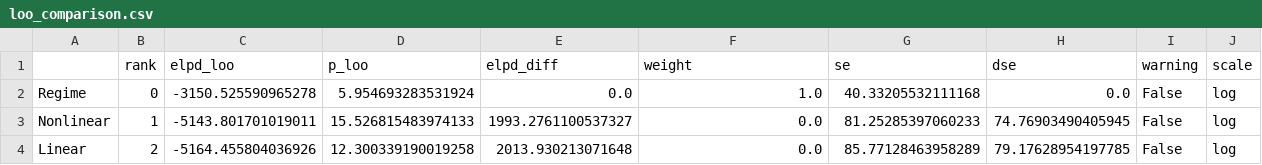
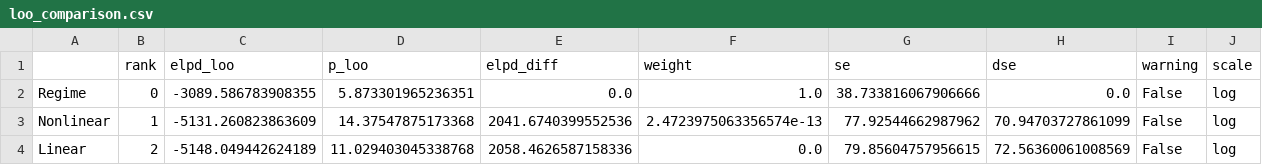
Before and after one commit to pymc-labs/congrats_you_have_a_dag, a CSV file: figures/loo_comparison.csv, drawn as a sheet.

```diff
--- a/figures/loo_comparison.csv
+++ b/figures/loo_comparison.csv
@@ -1,4 +1,4 @@
 ,rank,elpd_loo,p_loo,elpd_diff,weight,se,dse,warning,scale
-Regime,0,-3150.525590965278,5.954693283531924,0.0,1.0,40.33205532111168,0.0,False,log
-Nonlinear,1,-5143.801701019011,15.526815483974133,1993.2761100537327,0.0,81.25285397060233,74.76903490405945,False,log
-Linear,2,-5164.455804036926,12.300339190019258,2013.930213071648,0.0,85.77128463958289,79.17628954197785,False,log
+Regime,0,-3089.586783908355,5.873301965236351,0.0,1.0,38.733816067906666,0.0,False,log
+Nonlinear,1,-5131.260823863609,14.37547875173368,2041.6740399552536,2.4723975063356574e-13,77.92544662987962,70.94703727861099,False,log
+Linear,2,-5148.049442624189,11.029403045338768,2058.4626587158336,0.0,79.85604757956615,72.56360061008569,False,log
```
Also changed, not shown: 9 other files.
